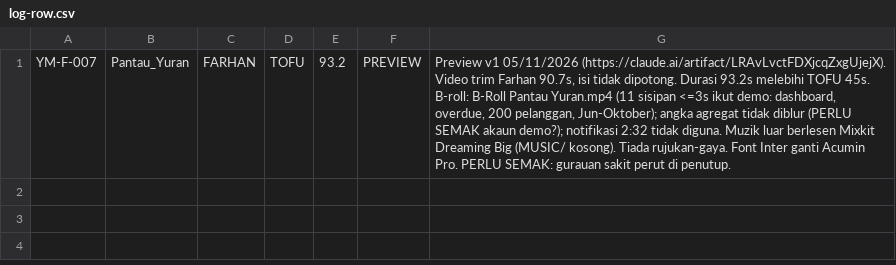
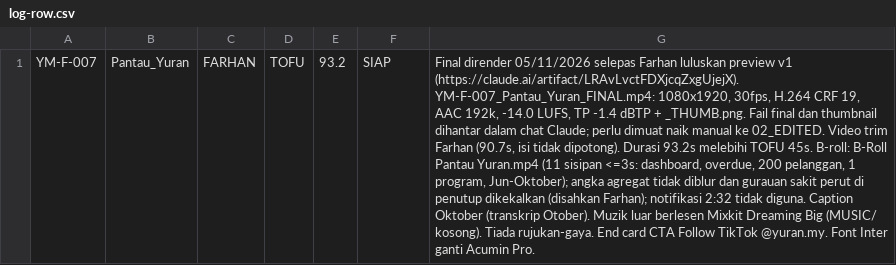
Before and after one commit to idfikstudio-cyber/asterid001, a CSV file: edit/ym-f-007/log-row.csv, drawn as a sheet; the diff names each change by its address in the sheet, - before the commit and + after, or states it on an @@ line.

```diff
--- a/edit/ym-f-007/log-row.csv
+++ b/edit/ym-f-007/log-row.csv
-F1: PREVIEW
+F1: SIAP
-G1: Preview v1 05/11/2026 (https://claude.ai/artifact/LRAvLvctFDXjcqZxgUjejX). Video trim Farhan 90.7s, isi tidak dipotong. Durasi 93.2s melebihi TOFU 45s. B-roll: B-Roll Pantau Yuran.mp4 (11 sisipan <=3s ikut demo: dashboard, overdue, 200 pelanggan, Jun-Oktober); angka agregat tidak diblur (PERLU SEMAK akaun demo?); notifikasi 2:32 tidak diguna. Muzik luar berlesen Mixkit Dreaming Big (MUSIC/ kosong). Tiada rujukan-gaya. Font Inter ganti Acumin Pro. PERLU SEMAK: gurauan sakit perut di penutup.
+G1: Final dirender 05/11/2026 selepas Farhan luluskan preview v1 (https://claude.ai/artifact/LRAvLvctFDXjcqZxgUjejX). YM-F-007_Pantau_Yuran_FINAL.mp4: 1080x1920, 30fps, H.264 CRF 19, AAC 192k, -14.0 LUFS, TP -1.4 dBTP + _THUMB.png. Fail final dan thumbnail dihantar dalam chat Claude; perlu dimuat naik manual ke 02_EDITED. Video trim Farhan (90.7s, isi tidak dipotong). Durasi 93.2s melebihi TOFU 45s. B-roll: B-Roll Pantau Yuran.mp4 (11 sisipan <=3s: dashboard, overdue, 200 pelanggan, 1 program, Jun-Oktober); angka agregat tidak diblur dan gurauan sakit perut di penutup dikekalkan (disahkan Farhan); notifikasi 2:32 tidak diguna. Caption Oktober (transkrip Otober). Muzik luar berlesen Mixkit Dreaming Big (MUSIC/ kosong). Tiada rujukan-gaya. End card CTA Follow TikTok @yuran.my. Font Inter ganti Acumin Pro.
```
